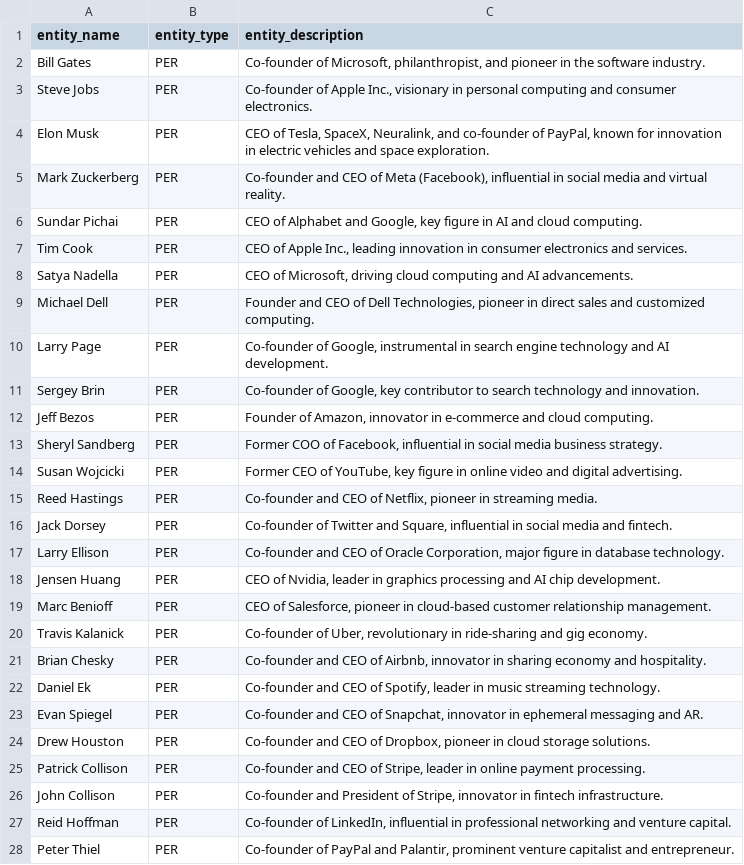
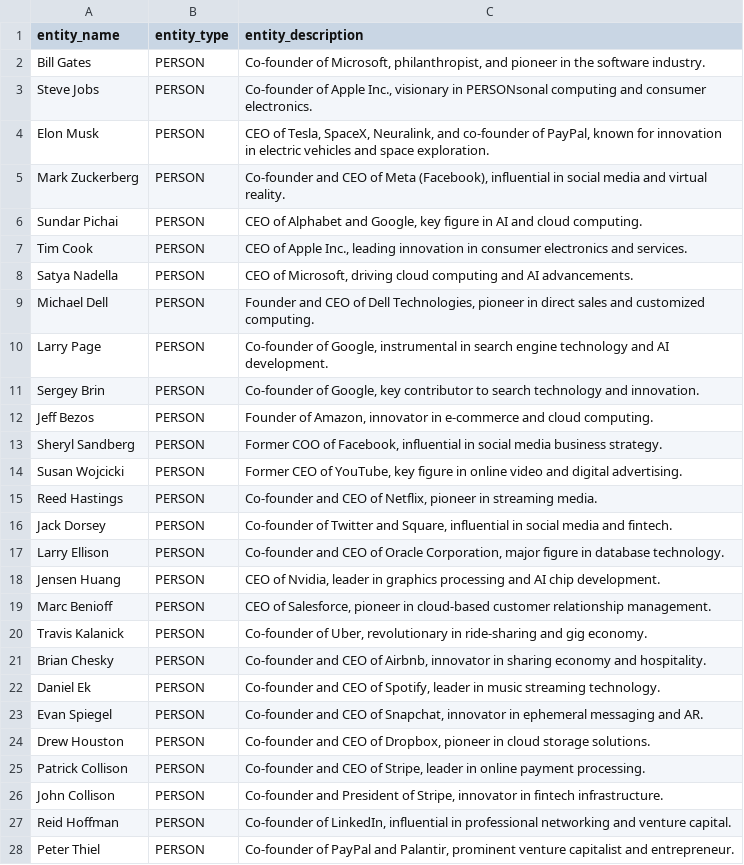
Before and after one commit to ByteMeDirk/semantic-medallion-data-platform, a CSV file: data/known_entities/known_entities_per.csv, drawn as a sheet; only a part is shown; the diff covers the shown part only.

Commit message:
Add NewsAPI entity extraction and transformation to Silver layer

```diff
--- a/data/known_entities/known_entities_per.csv
+++ b/data/known_entities/known_entities_per.csv
@@ -1,28 +1,28 @@
 entity_name,entity_type,entity_description
-Bill Gates,PER,"Co-founder of Microsoft, philanthropist, and pioneer in the software industry."
-Steve Jobs,PER,"Co-founder of Apple Inc., visionary in personal computing and consumer electronics."
-Elon Musk,PER,"CEO of Tesla, SpaceX, Neuralink, and co-founder of PayPal, known for innovation in electric vehicles and space exploration."
-Mark Zuckerberg,PER,"Co-founder and CEO of Meta (Facebook), influential in social media and virtual reality."
-Sundar Pichai,PER,"CEO of Alphabet and Google, key figure in AI and cloud computing."
-Tim Cook,PER,"CEO of Apple Inc., leading innovation in consumer electronics and services."
-Satya Nadella,PER,"CEO of Microsoft, driving cloud computing and AI advancements."
-Michael Dell,PER,"Founder and CEO of Dell Technologies, pioneer in direct sales and customized computing."
-Larry Page,PER,"Co-founder of Google, instrumental in search engine technology and AI development."
-Sergey Brin,PER,"Co-founder of Google, key contributor to search technology and innovation."
-Jeff Bezos,PER,"Founder of Amazon, innovator in e-commerce and cloud computing."
-Sheryl Sandberg,PER,"Former COO of Facebook, influential in social media business strategy."
-Susan Wojcicki,PER,"Former CEO of YouTube, key figure in online video and digital advertising."
-Reed Hastings,PER,"Co-founder and CEO of Netflix, pioneer in streaming media."
-Jack Dorsey,PER,"Co-founder of Twitter and Square, influential in social media and fintech."
-Larry Ellison,PER,"Co-founder and CEO of Oracle Corporation, major figure in database technology."
-Jensen Huang,PER,"CEO of Nvidia, leader in graphics processing and AI chip development."
-Marc Benioff,PER,"CEO of Salesforce, pioneer in cloud-based customer relationship management."
-Travis Kalanick,PER,"Co-founder of Uber, revolutionary in ride-sharing and gig economy."
-Brian Chesky,PER,"Co-founder and CEO of Airbnb, innovator in sharing economy and hospitality."
-Daniel Ek,PER,"Co-founder and CEO of Spotify, leader in music streaming technology."
-Evan Spiegel,PER,"Co-founder and CEO of Snapchat, innovator in ephemeral messaging and AR."
-Drew Houston,PER,"Co-founder and CEO of Dropbox, pioneer in cloud storage solutions."
-Patrick Collison,PER,"Co-founder and CEO of Stripe, leader in online payment processing."
-John Collison,PER,"Co-founder and President of Stripe, innovator in fintech infrastructure."
-Reid Hoffman,PER,"Co-founder of LinkedIn, influential in professional networking and venture capital."
-Peter Thiel,PER,"Co-founder of PayPal and Palantir, prominent venture capitalist and entrepreneur."
+Bill Gates,PERSON,"Co-founder of Microsoft, philanthropist, and pioneer in the software industry."
+Steve Jobs,PERSON,"Co-founder of Apple Inc., visionary in PERSONsonal computing and consumer electronics."
+Elon Musk,PERSON,"CEO of Tesla, SpaceX, Neuralink, and co-founder of PayPal, known for innovation in electric vehicles and space exploration."
+Mark Zuckerberg,PERSON,"Co-founder and CEO of Meta (Facebook), influential in social media and virtual reality."
+Sundar Pichai,PERSON,"CEO of Alphabet and Google, key figure in AI and cloud computing."
+Tim Cook,PERSON,"CEO of Apple Inc., leading innovation in consumer electronics and services."
+Satya Nadella,PERSON,"CEO of Microsoft, driving cloud computing and AI advancements."
+Michael Dell,PERSON,"Founder and CEO of Dell Technologies, pioneer in direct sales and customized computing."
+Larry Page,PERSON,"Co-founder of Google, instrumental in search engine technology and AI development."
+Sergey Brin,PERSON,"Co-founder of Google, key contributor to search technology and innovation."
+Jeff Bezos,PERSON,"Founder of Amazon, innovator in e-commerce and cloud computing."
+Sheryl Sandberg,PERSON,"Former COO of Facebook, influential in social media business strategy."
+Susan Wojcicki,PERSON,"Former CEO of YouTube, key figure in online video and digital advertising."
+Reed Hastings,PERSON,"Co-founder and CEO of Netflix, pioneer in streaming media."
+Jack Dorsey,PERSON,"Co-founder of Twitter and Square, influential in social media and fintech."
+Larry Ellison,PERSON,"Co-founder and CEO of Oracle Corporation, major figure in database technology."
+Jensen Huang,PERSON,"CEO of Nvidia, leader in graphics processing and AI chip development."
+Marc Benioff,PERSON,"CEO of Salesforce, pioneer in cloud-based customer relationship management."
+Travis Kalanick,PERSON,"Co-founder of Uber, revolutionary in ride-sharing and gig economy."
+Brian Chesky,PERSON,"Co-founder and CEO of Airbnb, innovator in sharing economy and hospitality."
+Daniel Ek,PERSON,"Co-founder and CEO of Spotify, leader in music streaming technology."
+Evan Spiegel,PERSON,"Co-founder and CEO of Snapchat, innovator in ephemeral messaging and AR."
+Drew Houston,PERSON,"Co-founder and CEO of Dropbox, pioneer in cloud storage solutions."
+Patrick Collison,PERSON,"Co-founder and CEO of Stripe, leader in online payment processing."
+John Collison,PERSON,"Co-founder and President of Stripe, innovator in fintech infrastructure."
+Reid Hoffman,PERSON,"Co-founder of LinkedIn, influential in professional networking and venture capital."
+Peter Thiel,PERSON,"Co-founder of PayPal and Palantir, prominent venture capitalist and entrepreneur."
```
Also changed, not shown: 3 edited cells elsewhere in this file, 6 other files.
